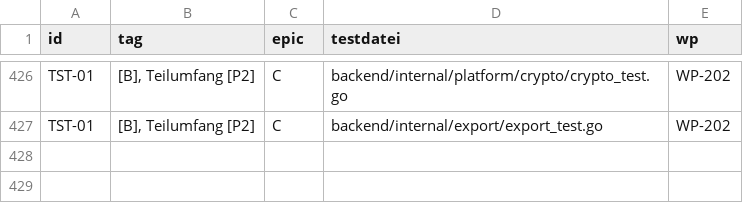
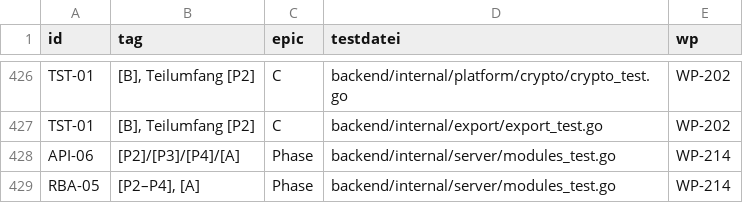
Before and after one commit to DataHub-Chiemgau/Reticora-CMDB, a CSV file: docs/traceability.csv, drawn as a sheet; only a part is shown, gaps mark what is left out; the diff names each change by its address in the sheet, - before the commit and + after, or states it on an @@ line.

```diff
--- a/docs/traceability.csv
+++ b/docs/traceability.csv
+row 428: API-06 | [P2]/[P3]/[P4]/[A] | Phase | backend/internal/server/modules_test.go | WP-214
+row 429: RBA-05 | [P2–P4], [A] | Phase | backend/internal/server/modules_test.go | WP-214
```
Also changed, not shown: 24 other files.
